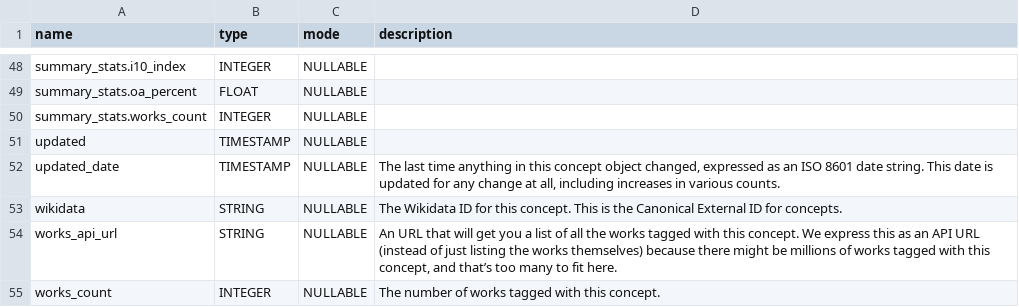
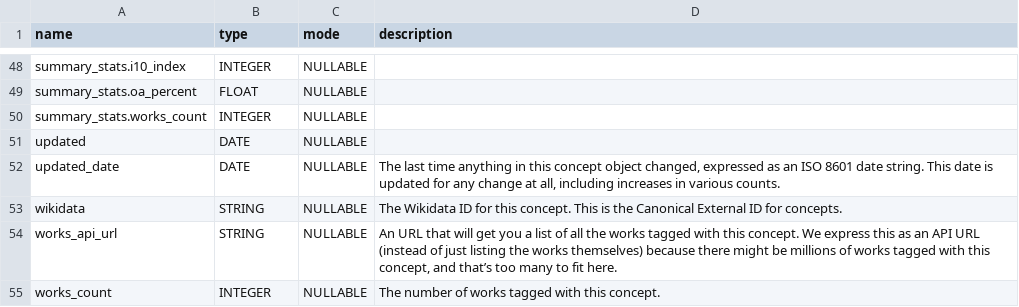
Before and after one commit to Loreb92/openalex_to_gbq, a TSV file: proj/schemas_tsv/concepts.tsv, drawn as a sheet; only a part is shown, gaps mark what is left out.

Commit message:
update concepts schema

```diff
--- a/proj/schemas_tsv/concepts.tsv
+++ b/proj/schemas_tsv/concepts.tsv
@@ -50,4 +50,4 @@ summary_stats.oa_percent	FLOAT	NULLABLE
 summary_stats.works_count	INTEGER	NULLABLE	
-updated	TIMESTAMP	NULLABLE	
-updated_date	TIMESTAMP	NULLABLE	The last time anything in this concept object changed, expressed as an ISO 8601 date string. This date is updated for any change at all, including increases in various counts.
+updated	DATE	NULLABLE	
+updated_date	DATE	NULLABLE	The last time anything in this concept object changed, expressed as an ISO 8601 date string. This date is updated for any change at all, including increases in various counts.
 wikidata	STRING	NULLABLE	The Wikidata ID for this concept. This is the Canonical External ID for concepts.
```
Also changed, not shown: 2 other files.
